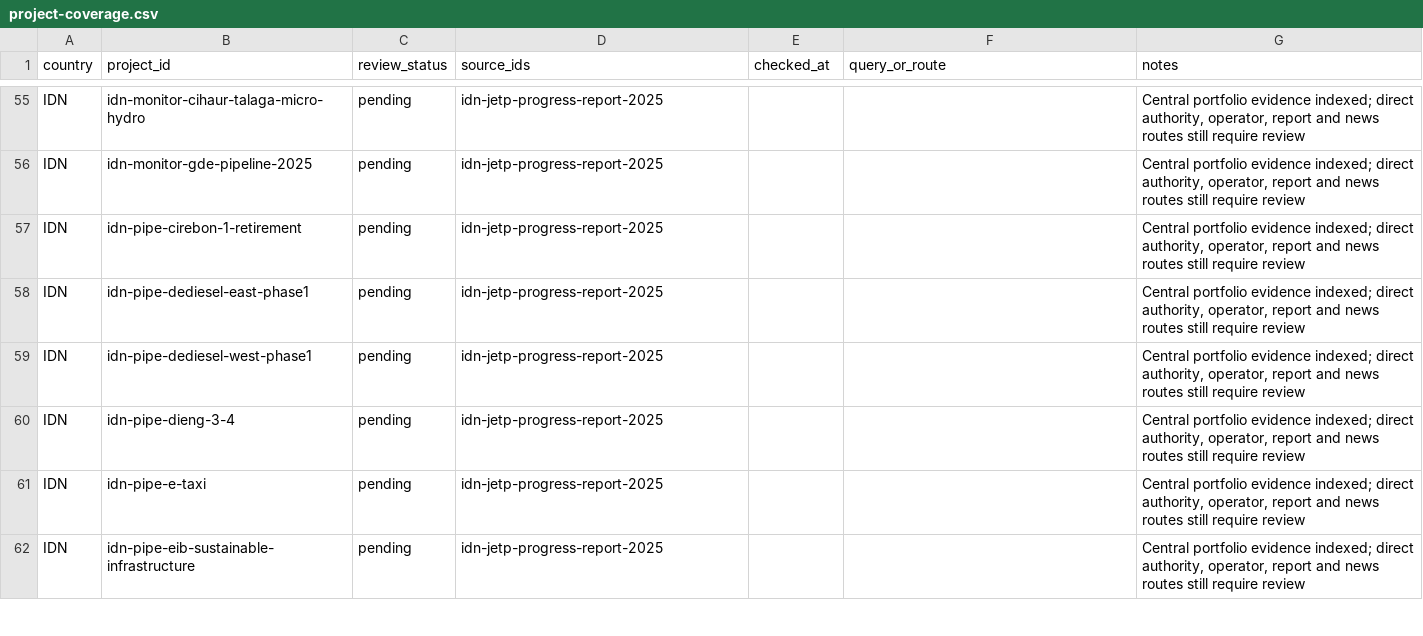
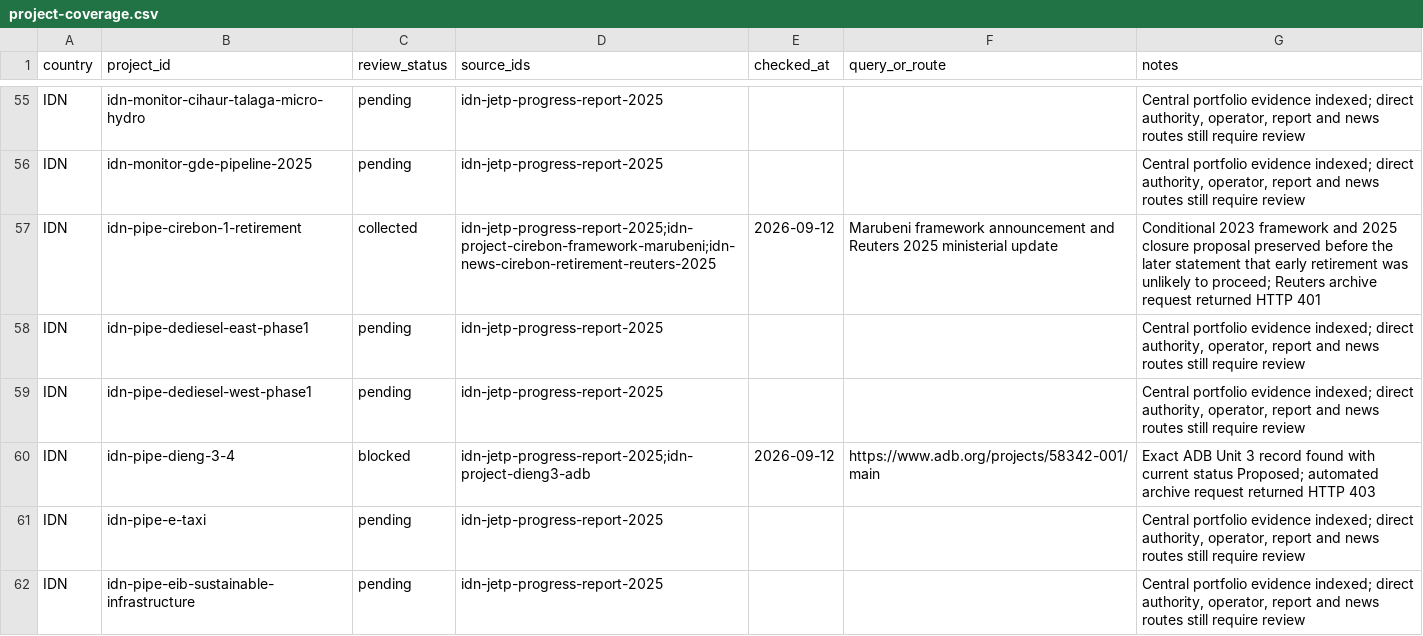
Before and after one commit to MinhHaDuong/climate-finance-het, a CSV file: data/jetp/project-coverage.csv, drawn as a sheet; only a part is shown, gaps mark what is left out; the diff covers the shown part only.

Commit message:
data: update Indonesia pipeline evidence (project-coverage.csv)

```diff
--- a/data/jetp/project-coverage.csv
+++ b/data/jetp/project-coverage.csv
@@ -56,6 +56,6 @@ IDN,idn-monitor-cihaur-talaga-micro-hydro,pending,idn-jetp-progress-report-2025,
 IDN,idn-monitor-gde-pipeline-2025,pending,idn-jetp-progress-report-2025,,,"Central portfolio evidence indexed; direct authority, operator, report and news routes still require review"
-IDN,idn-pipe-cirebon-1-retirement,pending,idn-jetp-progress-report-2025,,,"Central portfolio evidence indexed; direct authority, operator, report and news routes still require review"
+IDN,idn-pipe-cirebon-1-retirement,collected,idn-jetp-progress-report-2025;idn-project-cirebon-framework-marubeni;idn-news-cirebon-retirement-reuters-2025,2026-09-12,Marubeni framework announcement and Reuters 2025 ministerial update,Conditional 2023 framework and 2025 closure proposal preserved before the later statement that early retirement was unlikely to proceed; Reuters archive request returned HTTP 401
 IDN,idn-pipe-dediesel-east-phase1,pending,idn-jetp-progress-report-2025,,,"Central portfolio evidence indexed; direct authority, operator, report and news routes still require review"
 IDN,idn-pipe-dediesel-west-phase1,pending,idn-jetp-progress-report-2025,,,"Central portfolio evidence indexed; direct authority, operator, report and news routes still require review"
-IDN,idn-pipe-dieng-3-4,pending,idn-jetp-progress-report-2025,,,"Central portfolio evidence indexed; direct authority, operator, report and news routes still require review"
+IDN,idn-pipe-dieng-3-4,blocked,idn-jetp-progress-report-2025;idn-project-dieng3-adb,2026-09-12,https://www.adb.org/projects/58342-001/main,Exact ADB Unit 3 record found with current status Proposed; automated archive request returned HTTP 403
 IDN,idn-pipe-e-taxi,pending,idn-jetp-progress-report-2025,,,"Central portfolio evidence indexed; direct authority, operator, report and news routes still require review"
```
Also changed, not shown: 30 edited cells elsewhere in this file.
